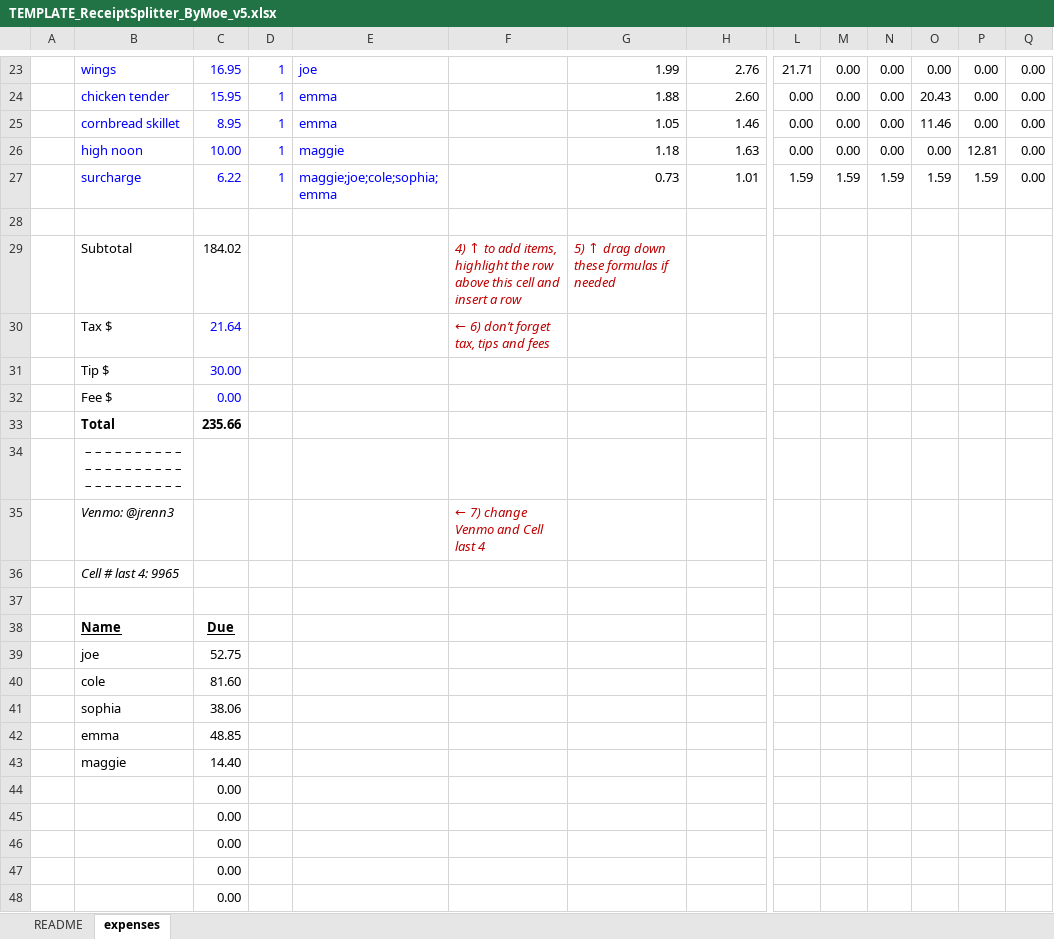
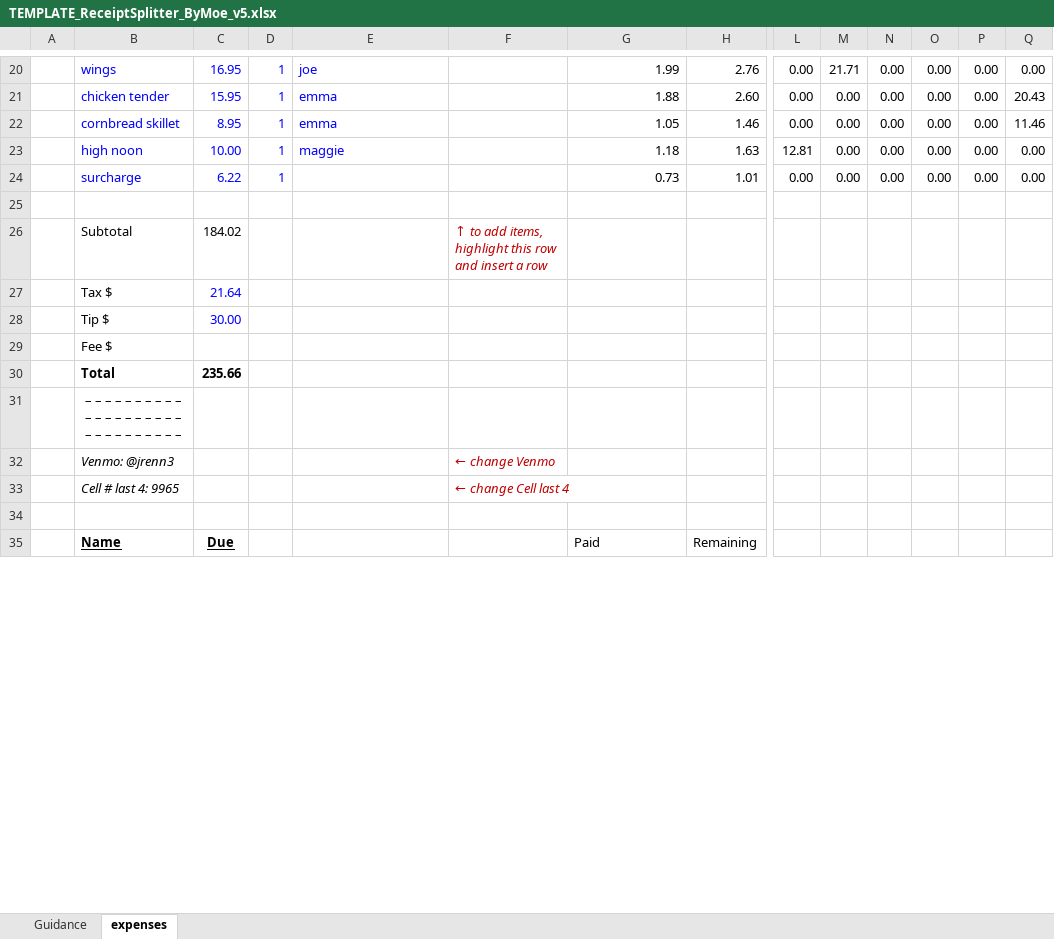
Before and after one commit to jrenn3/personal_finance, an Excel workbook: dist/files/TEMPLATE_ReceiptSplitter_ByMoe_v5.xlsx, sheet expenses, drawn as a sheet; only a part is shown, gaps mark what is left out; values as stored, in another font and other column widths than the file's, no borders; charts and pictures not drawn; removed rows and columns are numbered as before the commit, all else as after; rows hold the shown columns only; the diff covers the shown part only; the diff names each change by its address in the sheet, - before the commit and + after, or states it on an @@ line.

```diff
--- a/dist/files/TEMPLATE_ReceiptSplitter_ByMoe_v5.xlsx (sheet expenses)
+++ b/dist/files/TEMPLATE_ReceiptSplitter_ByMoe_v5.xlsx (sheet expenses)
-sheet tab: README
+sheet tab: Guidance
-L20: 21.71
+L20: 0.00
-M20: 0.00
+M20: 21.71
-O21: 20.43
+O21: 0.00
-Q21: 0.00
+Q21: 20.43
-O22: 11.46
+O22: 0.00
-Q22: 0.00
+Q22: 11.46
-L23: 0.00
+L23: 12.81
-P23: 12.81
+P23: 0.00
-E24: maggie;joe;cole;sophia;emma
+E24: (empty)
-L24: 1.59
+L24: 0.00
-M24: 1.59
+M24: 0.00
-N24: 1.59
+N24: 0.00
-O24: 1.59
+O24: 0.00
-P24: 1.59
+P24: 0.00
-F26: 4) ↑ to add items, highlight the row above this cell and insert…
+F26: ↑ to add items, highlight this row and insert…
-G26: 5) ↑ drag down these formulas if needed
+G26: (empty)
-F27: ← 6) don’t forget tax, tips and fees
+F27: (empty)
-C29: 0.00
+C29: (empty)
-F32: ← 7) change Venmo and Cell last 4
+F32: ← change Venmo
-F33: (empty)
+F33: ← change Cell last 4
-G35: (empty)
+G35: Paid
-H35: (empty)
+H35: Remaining
-row 39:  | joe | 52.75
-row 40:  | cole | 81.60
-row 41:  | sophia | 38.06
-row 42:  | emma | 48.85
-row 43:  | maggie | 14.40
-row 44:  |  | 0.00
-row 45:  |  | 0.00
-row 46:  |  | 0.00
-row 47:  |  | 0.00
-row 48:  |  | 0.00
```
Also changed, not shown: 18 added rows, 11 removed rows, 29 edited cells and cell formats elsewhere in this sheet, formulas that keep their value, charts or pictures, 8 other files.
